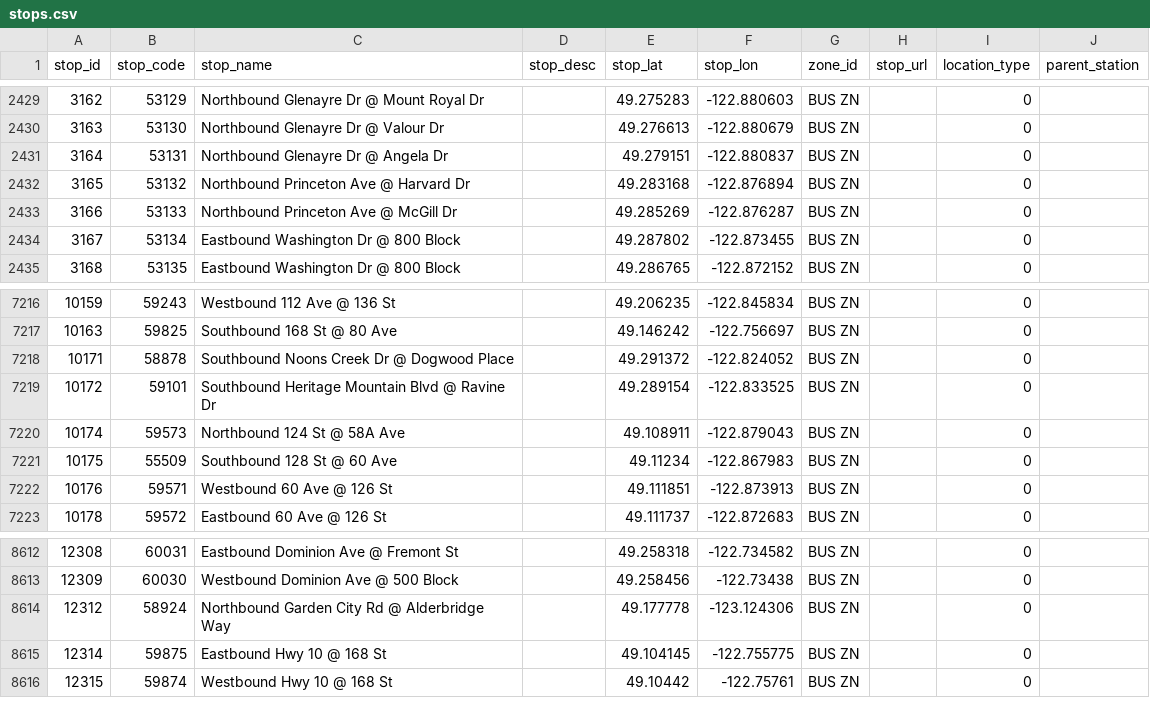
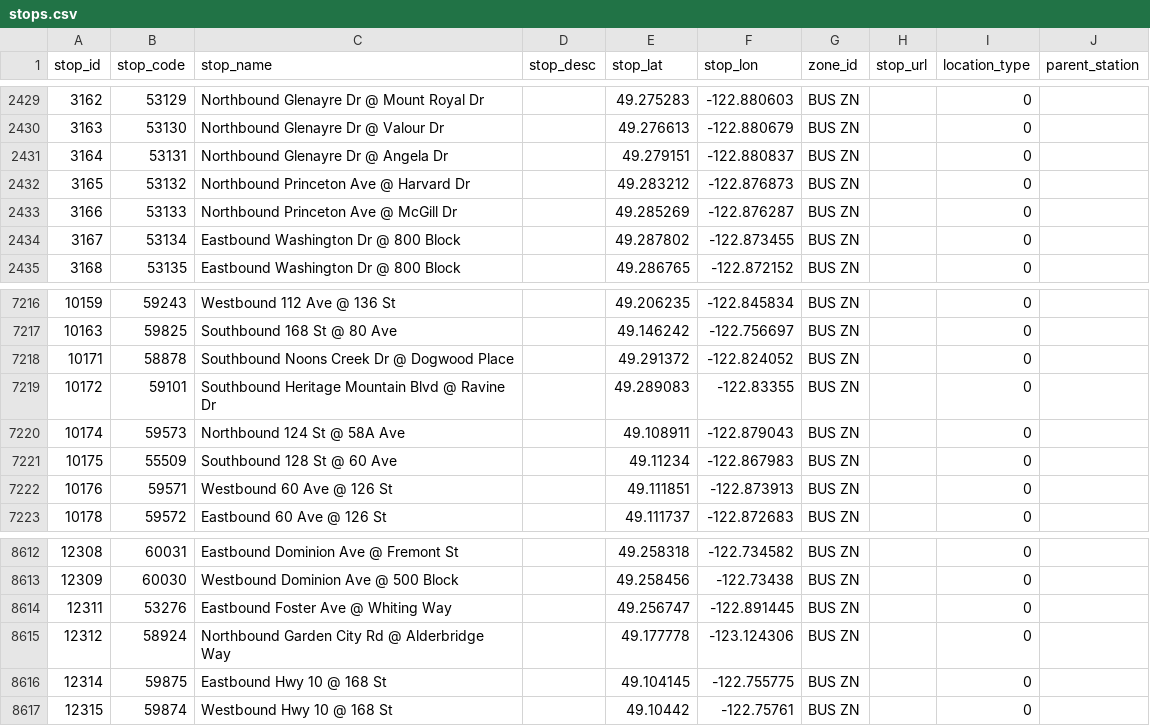
Before and after one commit to carsonyl/translink-derived-datasets, a CSV file: datasets/stops.csv, drawn as a sheet; only a part is shown, gaps mark what is left out.

Commit message:
Stops 2020-03-06.

```diff
--- a/datasets/stops.csv
+++ b/datasets/stops.csv
@@ -2431,3 +2431,3 @@ stop_id,stop_code,stop_name,stop_desc,stop_lat,stop_lon,zone_id,stop_url,locatio
 3164,53131,Northbound Glenayre Dr @ Angela Dr,,49.279151,-122.880837,BUS ZN,,0,
-3165,53132,Northbound Princeton Ave @ Harvard Dr,,49.283168,-122.876894,BUS ZN,,0,
+3165,53132,Northbound Princeton Ave @ Harvard Dr,,49.283212,-122.876873,BUS ZN,,0,
 3166,53133,Northbound Princeton Ave @ McGill Dr,,49.285269,-122.876287,BUS ZN,,0,
@@ -7218,3 +7218,3 @@ stop_id,stop_code,stop_name,stop_desc,stop_lat,stop_lon,zone_id,stop_url,locatio
 10171,58878,Southbound Noons Creek Dr @ Dogwood Place,,49.291372,-122.824052,BUS ZN,,0,
-10172,59101,Southbound Heritage Mountain Blvd @ Ravine Dr,,49.289154,-122.833525,BUS ZN,,0,
+10172,59101,Southbound Heritage Mountain Blvd @ Ravine Dr,,49.289083,-122.83355,BUS ZN,,0,
 10174,59573,Northbound 124 St @ 58A Ave,,49.108911,-122.879043,BUS ZN,,0,
@@ -8613,2 +8613,3 @@ stop_id,stop_code,stop_name,stop_desc,stop_lat,stop_lon,zone_id,stop_url,locatio
 12309,60030,Westbound Dominion Ave @ 500 Block,,49.258456,-122.73438,BUS ZN,,0,
+12311,53276,Eastbound Foster Ave @ Whiting Way,,49.256747,-122.891445,BUS ZN,,0,
 12312,58924,Northbound Garden City Rd @ Alderbridge Way,,49.177778,-123.124306,BUS ZN,,0,
```
Also changed, not shown: 1 other file.
